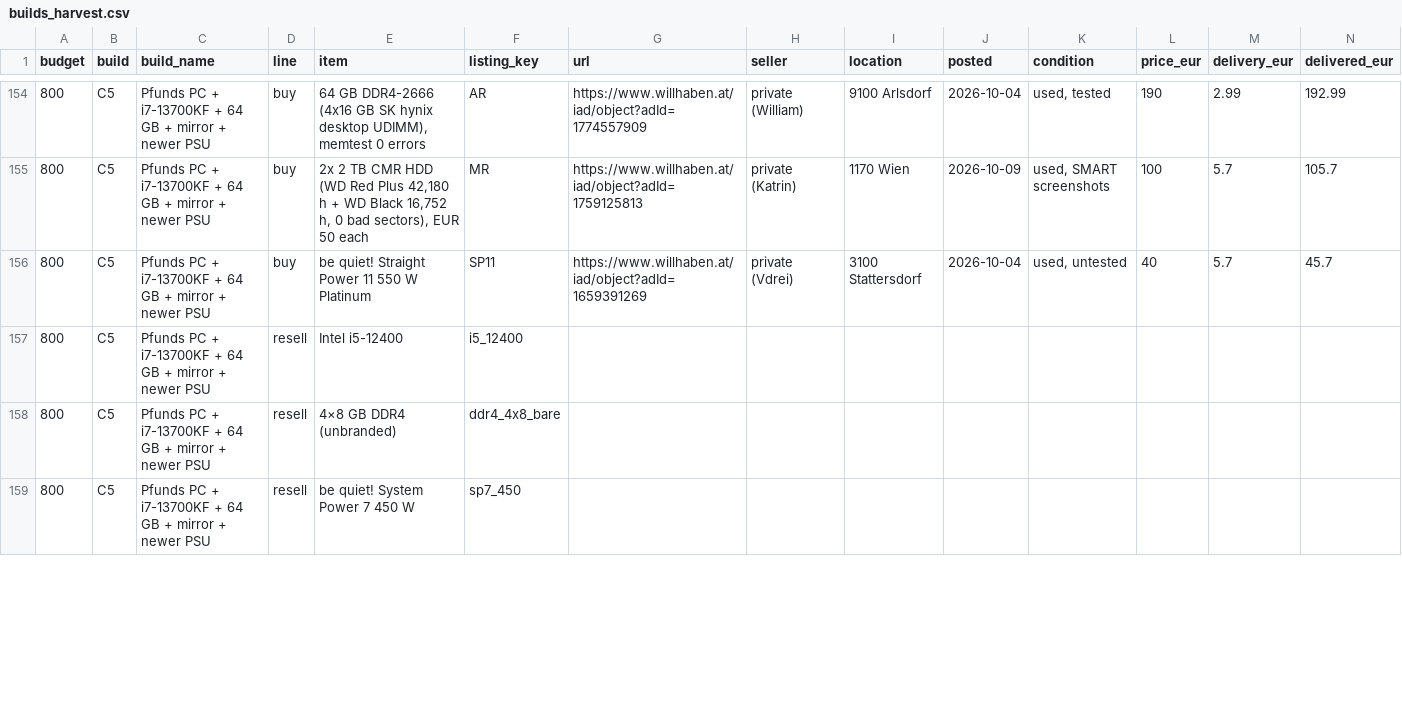
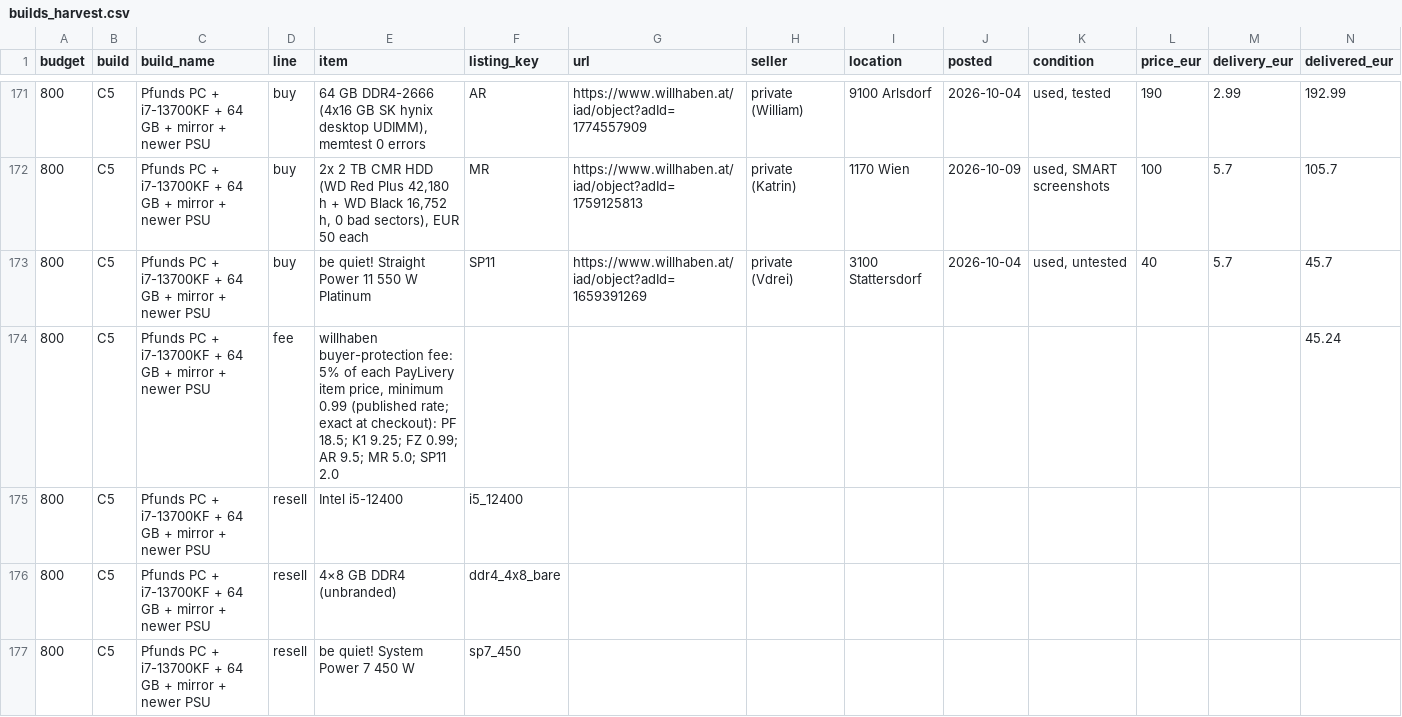
Before and after one commit to aminemahd12/Server, a CSV file: server-deals/builds_harvest.csv, drawn as a sheet; only a part is shown, gaps mark what is left out; rows hold the shown columns only; the diff covers the shown part only; the diff names each change by its address in the sheet, - before the commit and + after, or states it on an @@ line.

```diff
--- a/server-deals/builds_harvest.csv
+++ b/server-deals/builds_harvest.csv
+row 174: 800 | C5 | Pfunds PC + i7-13700KF + 64 GB + mirror + newer PSU | fee | willhaben buyer-protection fee: 5% of each PayLivery item price, minimum 0.99 (published rate; exact at checkout): PF 18.5; K1 9.25; FZ 0.99; AR 9.5; MR 5.0; SP11 2.0 |  |  |  |  |  |  |  |  | 45.24
```
Also changed, not shown: 18 added rows, 1 removed row, 7 moved rows and 51 edited cells elsewhere in this file, 5 other files.
